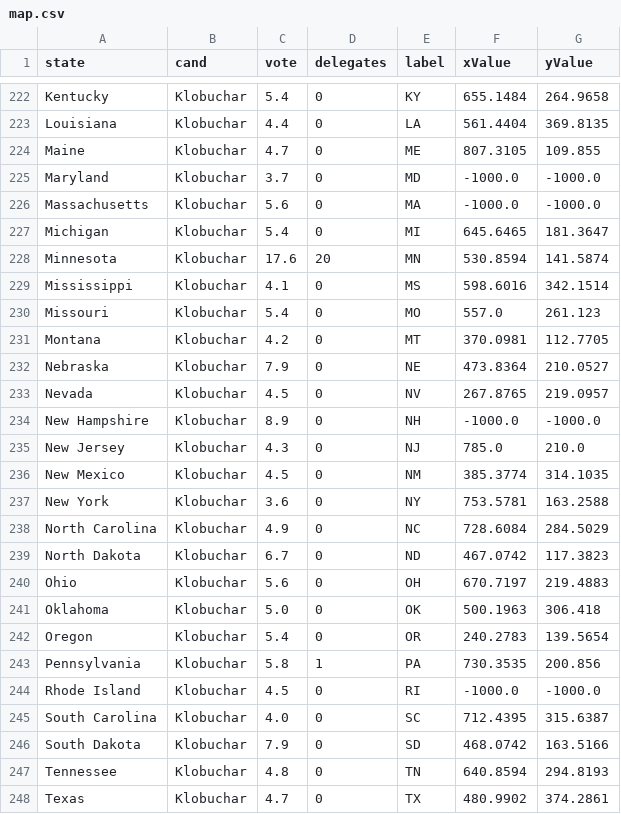
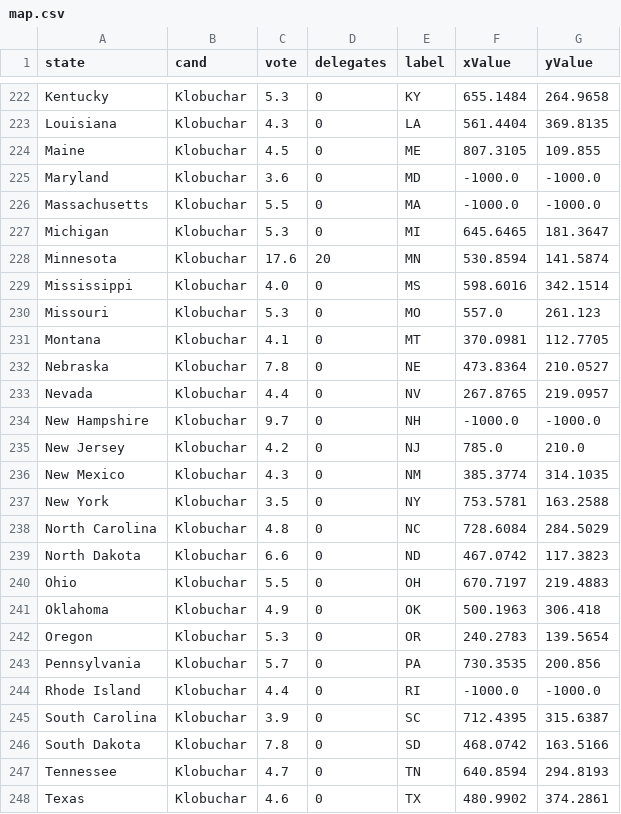
Before and after one commit to ben2vec/jhkforecasts, a CSV file: democratic_primary/map.csv, drawn as a sheet; only a part is shown, gaps mark what is left out; the diff covers the shown part only; the diff names each change by its address in the sheet, - before the commit and + after, or states it on an @@ line.

```diff
--- a/democratic_primary/map.csv
+++ b/democratic_primary/map.csv
-C222 (vote): 5.4
+C222 (vote): 5.3
-C223 (vote): 4.4
+C223 (vote): 4.3
-C224 (vote): 4.7
+C224 (vote): 4.5
-C225 (vote): 3.7
+C225 (vote): 3.6
-C226 (vote): 5.6
+C226 (vote): 5.5
-C227 (vote): 5.4
+C227 (vote): 5.3
-C229 (vote): 4.1
+C229 (vote): 4.0
-C230 (vote): 5.4
+C230 (vote): 5.3
-C231 (vote): 4.2
+C231 (vote): 4.1
-C232 (vote): 7.9
+C232 (vote): 7.8
-C233 (vote): 4.5
+C233 (vote): 4.4
-C234 (vote): 8.9
+C234 (vote): 9.7
-C235 (vote): 4.3
+C235 (vote): 4.2
-C236 (vote): 4.5
+C236 (vote): 4.3
-C237 (vote): 3.6
+C237 (vote): 3.5
-C238 (vote): 4.9
+C238 (vote): 4.8
-C239 (vote): 6.7
+C239 (vote): 6.6
-C240 (vote): 5.6
+C240 (vote): 5.5
-C241 (vote): 5.0
+C241 (vote): 4.9
-C242 (vote): 5.4
+C242 (vote): 5.3
-C243 (vote): 5.8
+C243 (vote): 5.7
-D243 (delegates): 1
+D243 (delegates): 0
-C244 (vote): 4.5
+C244 (vote): 4.4
-C245 (vote): 4.0
+C245 (vote): 3.9
-C246 (vote): 7.9
+C246 (vote): 7.8
-C247 (vote): 4.8
+C247 (vote): 4.7
-C248 (vote): 4.7
+C248 (vote): 4.6
```
Also changed, not shown: 129 edited cells elsewhere in this file, democratic_primary/Sheet2.csv, democratic_primary/candbubblemaps.csv, 12 other files.
